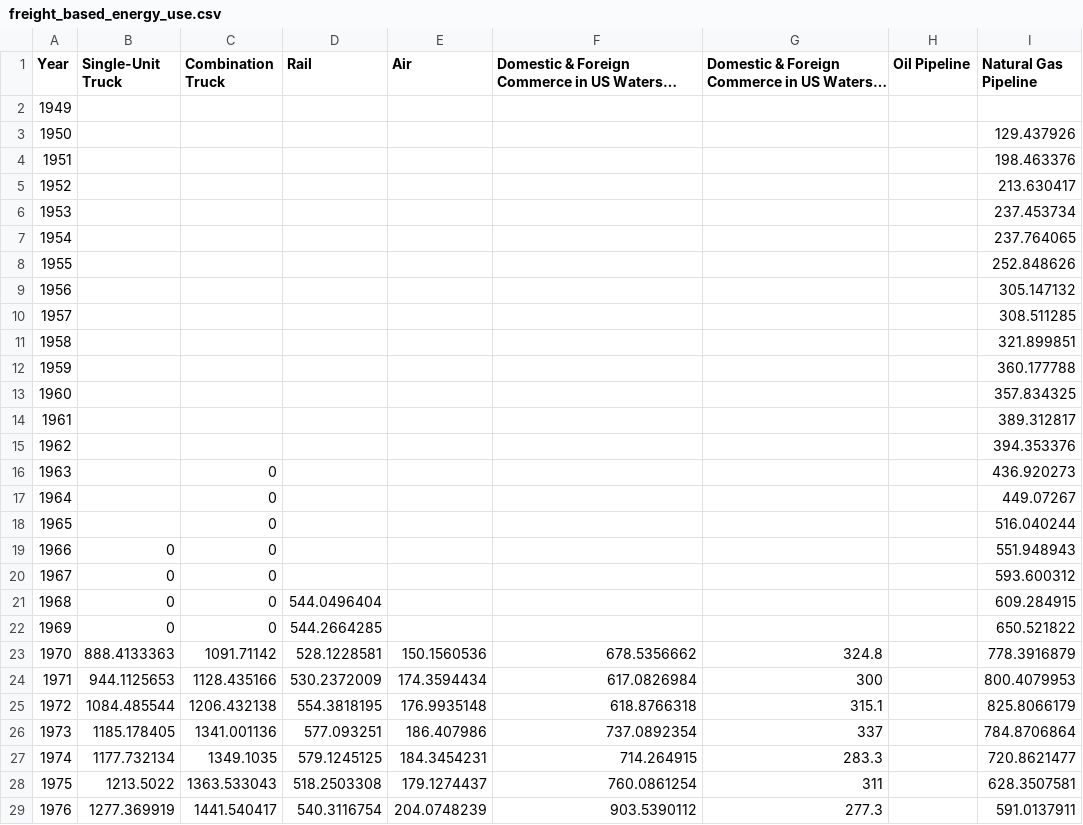
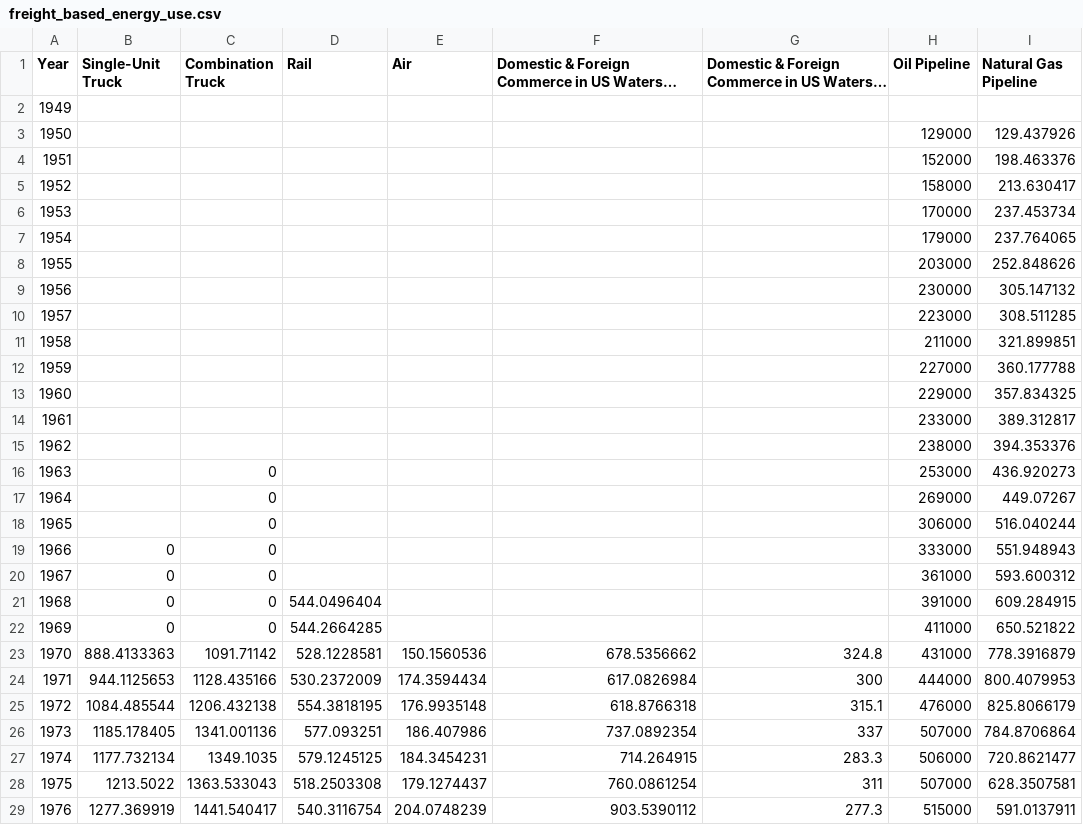
Before and after one commit to NREL/EnergyIntensityIndicators, a CSV file: EnergyIntensityIndicators/Transportation/freight_based_energy_use.csv, drawn as a sheet; only a part is shown; long unchanged cells end in …; the diff covers the shown part only.

```diff
--- a/EnergyIntensityIndicators/Transportation/freight_based_energy_use.csv
+++ b/EnergyIntensityIndicators/Transportation/freight_based_energy_use.csv
@@ -2,28 +2,28 @@
 1949,,,,,,,,
-1950,,,,,,,,129.437926
-1951,,,,,,,,198.463376
-1952,,,,,,,,213.630417
-1953,,,,,,,,237.453734
-1954,,,,,,,,237.764065
-1955,,,,,,,,252.848626
-1956,,,,,,,,305.147132
-1957,,,,,,,,308.511285
-1958,,,,,,,,321.899851
-1959,,,,,,,,360.177788
-1960,,,,,,,,357.834325
-1961,,,,,,,,389.312817
-1962,,,,,,,,394.353376
-1963,,0,,,,,,436.920273
-1964,,0,,,,,,449.07267
-1965,,0,,,,,,516.040244
-1966,0,0,,,,,,551.948943
-1967,0,0,,,,,,593.600312
-1968,0,0,544.0496404,,,,,609.284915
-1969,0,0,544.2664285,,,,,650.521822
-1970,888.4133363,1091.71142,528.1228581,150.1560536,678.5356662,324.8,,778.3916879
-1971,944.1125653,1128.435166,530.2372009,174.3594434,617.0826984,300,,800.4079953
-1972,1084.485544,1206.432138,554.3818195,176.9935148,618.8766318,315.1,,825.8066179
-1973,1185.178405,1341.001136,577.093251,186.407986,737.0892354,337,,784.8706864
-1974,1177.732134,1349.1035,579.1245125,184.3454231,714.264915,283.3,,720.8621477
-1975,1213.5022,1363.533043,518.2503308,179.1274437,760.0861254,311,,628.3507581
-1976,1277.369919,1441.540417,540.3116754,204.0748239,903.5390112,277.3,,591.0137911
+1950,,,,,,,129000,129.437926
+1951,,,,,,,152000,198.463376
+1952,,,,,,,158000,213.630417
+1953,,,,,,,170000,237.453734
+1954,,,,,,,179000,237.764065
+1955,,,,,,,203000,252.848626
+1956,,,,,,,230000,305.147132
+1957,,,,,,,223000,308.511285
+1958,,,,,,,211000,321.899851
+1959,,,,,,,227000,360.177788
+1960,,,,,,,229000,357.834325
+1961,,,,,,,233000,389.312817
+1962,,,,,,,238000,394.353376
+1963,,0,,,,,253000,436.920273
+1964,,0,,,,,269000,449.07267
+1965,,0,,,,,306000,516.040244
+1966,0,0,,,,,333000,551.948943
+1967,0,0,,,,,361000,593.600312
+1968,0,0,544.0496404,,,,391000,609.284915
+1969,0,0,544.2664285,,,,411000,650.521822
+1970,888.4133363,1091.71142,528.1228581,150.1560536,678.5356662,324.8,431000,778.3916879
+1971,944.1125653,1128.435166,530.2372009,174.3594434,617.0826984,300,444000,800.4079953
+1972,1084.485544,1206.432138,554.3818195,176.9935148,618.8766318,315.1,476000,825.8066179
+1973,1185.178405,1341.001136,577.093251,186.407986,737.0892354,337,507000,784.8706864
+1974,1177.732134,1349.1035,579.1245125,184.3454231,714.264915,283.3,506000,720.8621477
+1975,1213.5022,1363.533043,518.2503308,179.1274437,760.0861254,311,507000,628.3507581
+1976,1277.369919,1441.540417,540.3116754,204.0748239,903.5390112,277.3,515000,591.0137911
```
Also changed, not shown: 41 edited cells elsewhere in this file, 16 other files.
